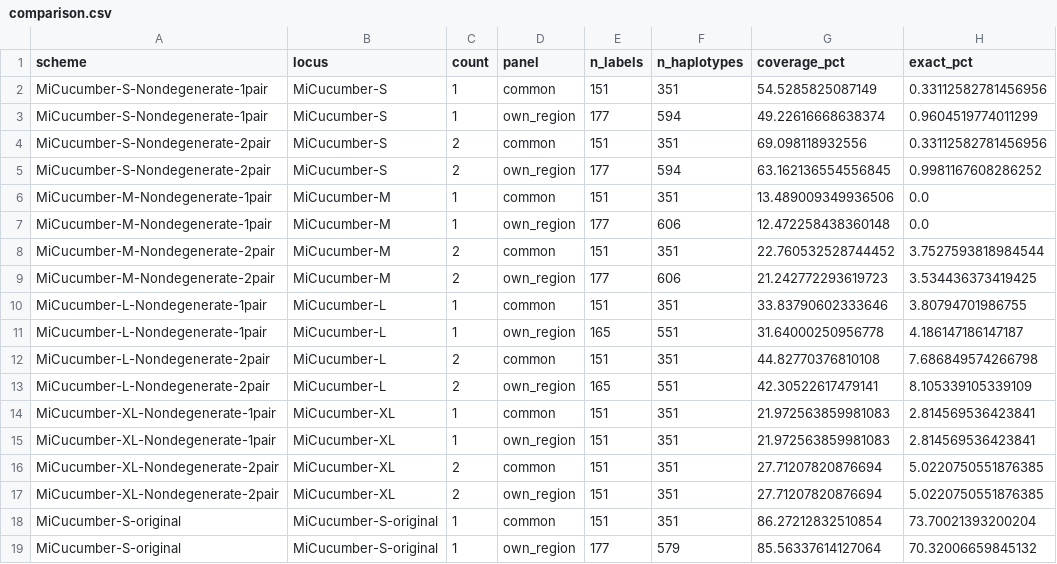
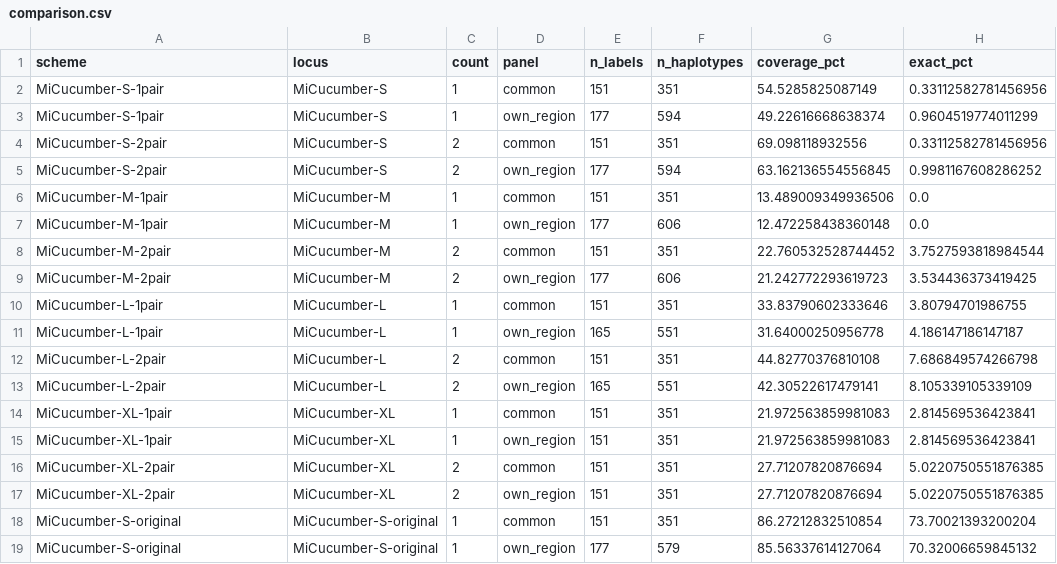
Before and after one commit to GUIBA-EX/MiCucumber, a CSV file: results/nondegenerate/comparison.csv, drawn as a sheet; only a part is shown; the diff names each change by its address in the sheet, - before the commit and + after, or states it on an @@ line.

```diff
--- a/results/nondegenerate/comparison.csv
+++ b/results/nondegenerate/comparison.csv
-A2:A3 (scheme): MiCucumber-S-Nondegenerate-1pair
+A2:A3 (scheme): MiCucumber-S-1pair
-A4:A5 (scheme): MiCucumber-S-Nondegenerate-2pair
+A4:A5 (scheme): MiCucumber-S-2pair
-A6:A7 (scheme): MiCucumber-M-Nondegenerate-1pair
+A6:A7 (scheme): MiCucumber-M-1pair
-A8:A9 (scheme): MiCucumber-M-Nondegenerate-2pair
+A8:A9 (scheme): MiCucumber-M-2pair
-A10:A11 (scheme): MiCucumber-L-Nondegenerate-1pair
+A10:A11 (scheme): MiCucumber-L-1pair
-A12:A13 (scheme): MiCucumber-L-Nondegenerate-2pair
+A12:A13 (scheme): MiCucumber-L-2pair
-A14:A15 (scheme): MiCucumber-XL-Nondegenerate-1pair
+A14:A15 (scheme): MiCucumber-XL-1pair
-A16:A17 (scheme): MiCucumber-XL-Nondegenerate-2pair
+A16:A17 (scheme): MiCucumber-XL-2pair
```
Also changed, not shown: docs/name_mapping.csv, results/comparison.csv, 33 other files.
